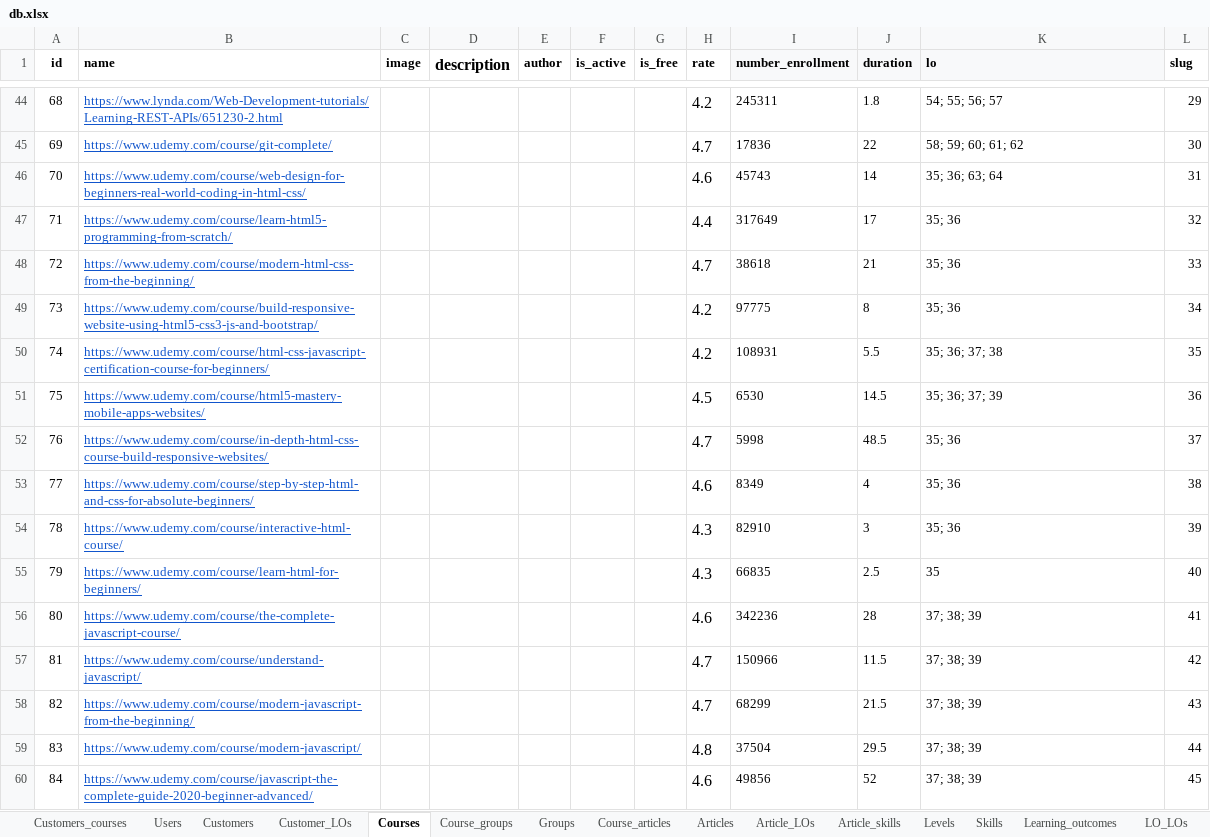
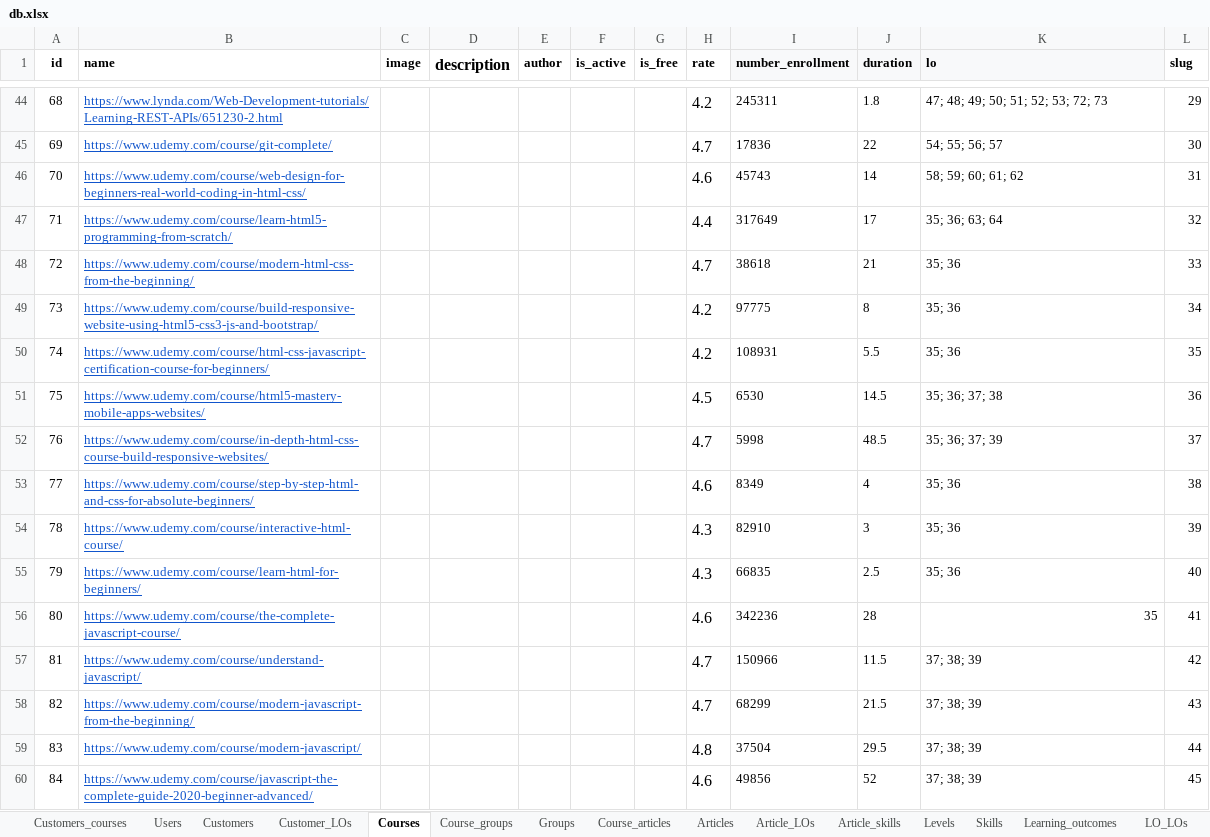
Before and after one commit to Phongptse05472/rails-efe, an Excel workbook: db/data_import_from_csv/db.xlsx, sheet Courses, drawn as a sheet; only a part is shown, gaps mark what is left out; values as stored, in another font and other column widths than the file's, no borders; the diff covers the shown part only; the diff names each change by its address in the sheet, - before the commit and + after, or states it on an @@ line.

```diff
--- a/db/data_import_from_csv/db.xlsx (sheet Courses)
+++ b/db/data_import_from_csv/db.xlsx (sheet Courses)
-K44 (lo): 54; 55; 56; 57
+K44 (lo): 47; 48; 49; 50; 51; 52; 53; 72; 73
-K45 (lo): 58; 59; 60; 61; 62
+K45 (lo): 54; 55; 56; 57
-K46 (lo): 35; 36; 63; 64
+K46 (lo): 58; 59; 60; 61; 62
-K47 (lo): 35; 36
+K47 (lo): 35; 36; 63; 64
-K50 (lo): 35; 36; 37; 38
+K50 (lo): 35; 36
-K51 (lo): 35; 36; 37; 39
+K51 (lo): 35; 36; 37; 38
-K52 (lo): 35; 36
+K52 (lo): 35; 36; 37; 39
-K55 (lo): 35
+K55 (lo): 35; 36
-K56 (lo): 37; 38; 39
+K56 (lo): 35
-K56 alignment: left
+K56 alignment: right
```
Also changed, not shown: 1 added row, 220 edited cells and cell formats elsewhere in this sheet, sheet Articles, 7 other files.
